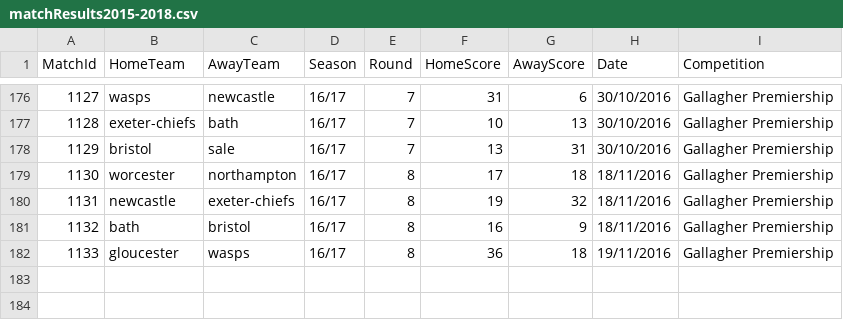
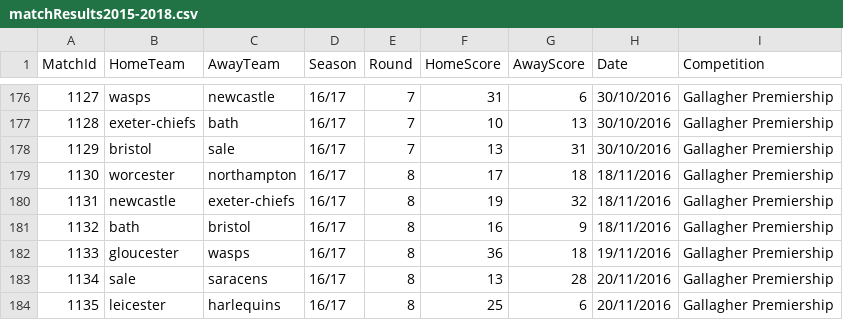
Before and after one commit to CarrotHead1-1/Rugby-Union-Data-Project, a CSV file: datasets/match_results/matchResults2015-2018.csv, drawn as a sheet; only a part is shown, gaps mark what is left out.

Commit message:
Update matchResults2015-2018.csv

```diff
--- a/datasets/match_results/matchResults2015-2018.csv
+++ b/datasets/match_results/matchResults2015-2018.csv
@@ -182 +182,3 @@ MatchId,HomeTeam,AwayTeam,Season,Round,HomeScore,AwayScore,Date,Competition
 1133,gloucester,wasps,16/17,8,36,18,19/11/2016,Gallagher Premiership
+1134,sale,saracens,16/17,8,13,28,20/11/2016,Gallagher Premiership
+1135,leicester,harlequins,16/17,8,25,6,20/11/2016,Gallagher Premiership
```
